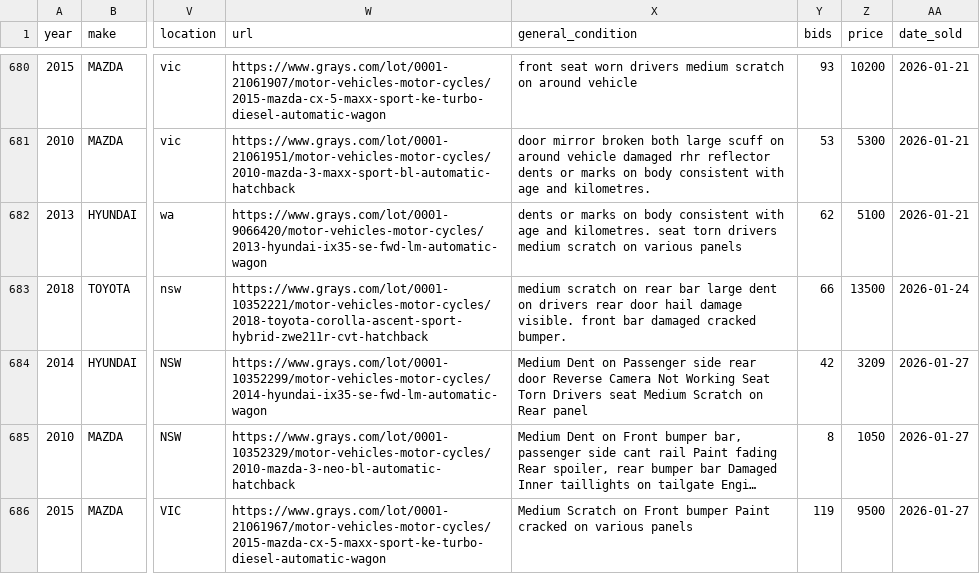
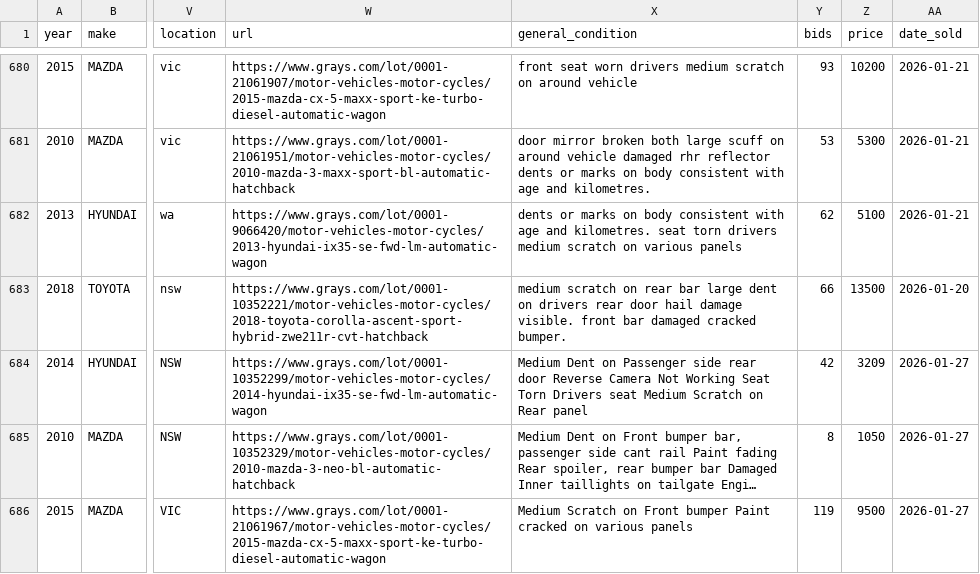
Before and after one commit to fallen-pc/autosniper, a CSV file: CSV_data/restricted/sold_cars_restricted.csv, drawn as a sheet; only a part is shown, gaps mark what is left out; long unchanged cells end in …; the diff names each change by its address in the sheet, - before the commit and + after, or states it on an @@ line.

Commit message:
Correct residual sold rows from live page checks

```diff
--- a/CSV_data/restricted/sold_cars_restricted.csv
+++ b/CSV_data/restricted/sold_cars_restricted.csv
-AA683 (date_sold): 2026-01-24
+AA683 (date_sold): 2026-01-20
```
Also changed, not shown: 4 other files.
